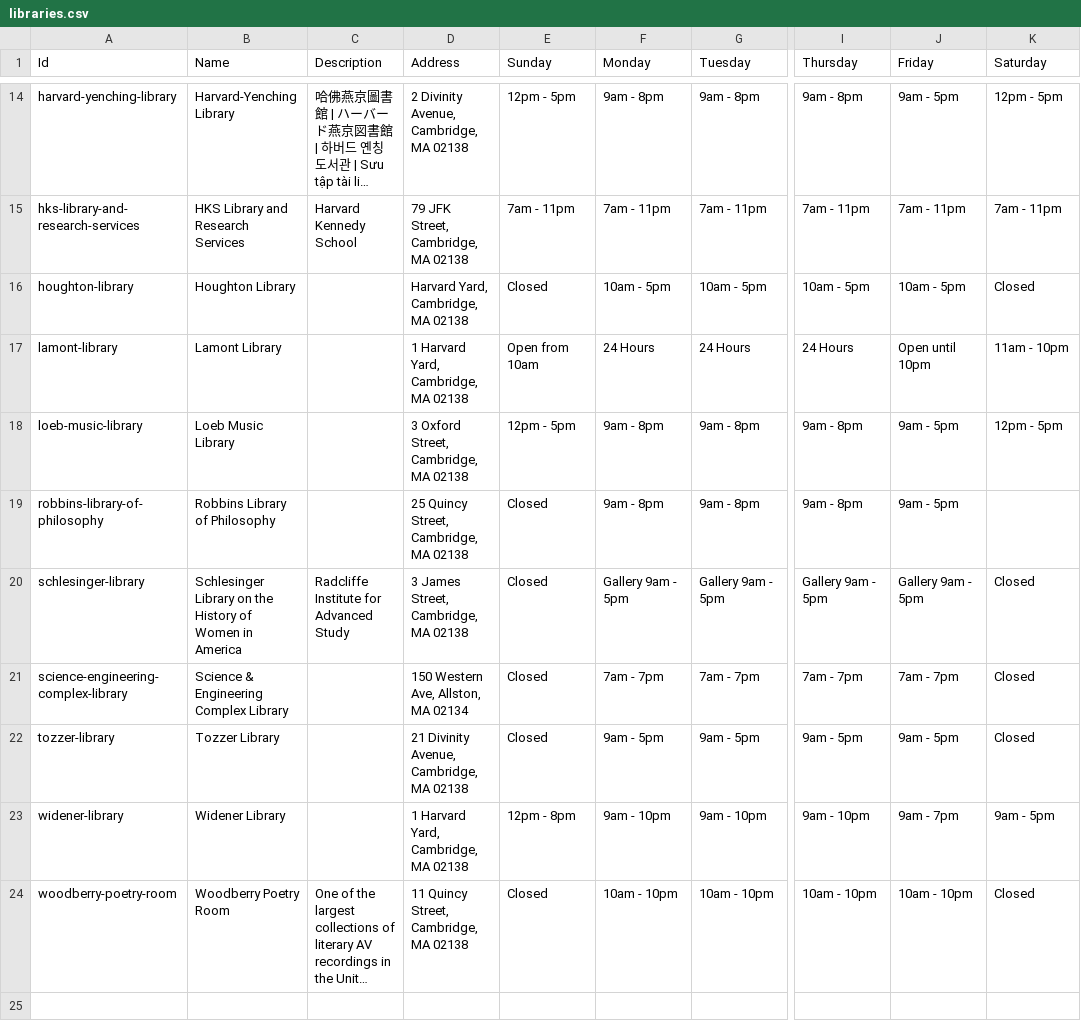
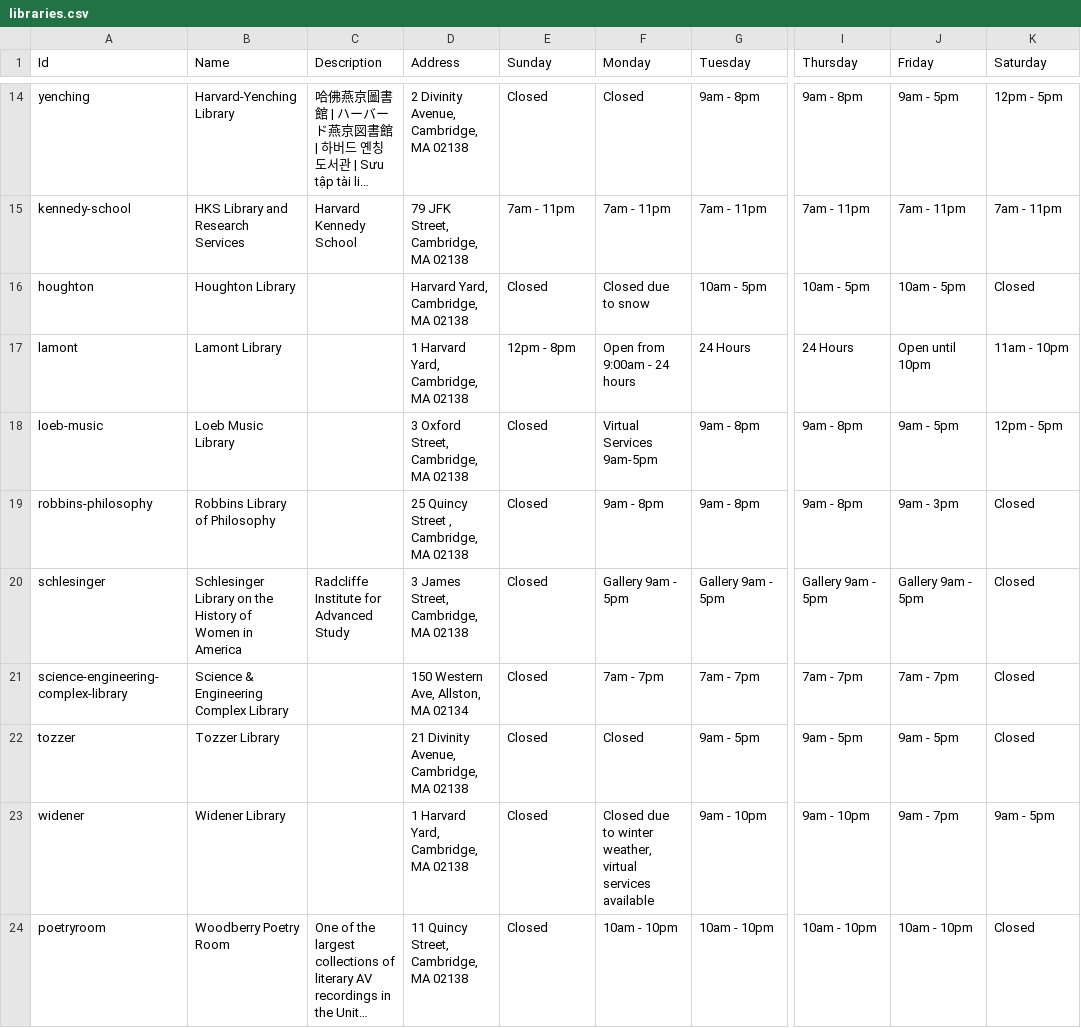
Before and after one commit to ananmaysharan/harvard-libraries, a CSV file: public/libraries.csv, drawn as a sheet; only a part is shown, gaps mark what is left out; long unchanged cells end in …; the diff covers the shown part only; the diff names each change by its address in the sheet, - before the commit and + after, or states it on an @@ line.

```diff
--- a/public/libraries.csv
+++ b/public/libraries.csv
-A14 (Id): harvard-yenching-library
+A14 (Id): yenching
-E14 (Sunday): 12pm - 5pm
+E14 (Sunday): Closed
-F14 (Monday): 9am - 8pm
+F14 (Monday): Closed
-A15 (Id): hks-library-and-research-services
+A15 (Id): kennedy-school
-A16 (Id): houghton-library
+A16 (Id): houghton
-F16 (Monday): 10am - 5pm
+F16 (Monday): Closed due to snow
-A17 (Id): lamont-library
+A17 (Id): lamont
-E17 (Sunday): Open from 10am
+E17 (Sunday): 12pm - 8pm
-F17 (Monday): 24 Hours
+F17 (Monday): Open from 9:00am - 24 hours
-A18 (Id): loeb-music-library
+A18 (Id): loeb-music
-E18 (Sunday): 12pm - 5pm
+E18 (Sunday): Closed
-F18 (Monday): 9am - 8pm
+F18 (Monday): Virtual Services 9am-5pm
-A19 (Id): robbins-library-of-philosophy
+A19 (Id): robbins-philosophy
-D19 (Address): 25 Quincy Street, Cambridge, MA 02138
+D19 (Address): 25 Quincy Street , Cambridge, MA 02138
-J19 (Friday): 9am - 5pm
+J19 (Friday): 9am - 3pm
-K19 (Saturday): (empty)
+K19 (Saturday): Closed
-A20 (Id): schlesinger-library
+A20 (Id): schlesinger
-A22 (Id): tozzer-library
+A22 (Id): tozzer
-F22 (Monday): 9am - 5pm
+F22 (Monday): Closed
-A23 (Id): widener-library
+A23 (Id): widener
-E23 (Sunday): 12pm - 8pm
+E23 (Sunday): Closed
-F23 (Monday): 9am - 10pm
+F23 (Monday): Closed due to winter weather, virtual services available
-A24 (Id): woodberry-poetry-room
+A24 (Id): poetryroom
```
Also changed, not shown: 33 edited cells elsewhere in this file, 4 other files.
